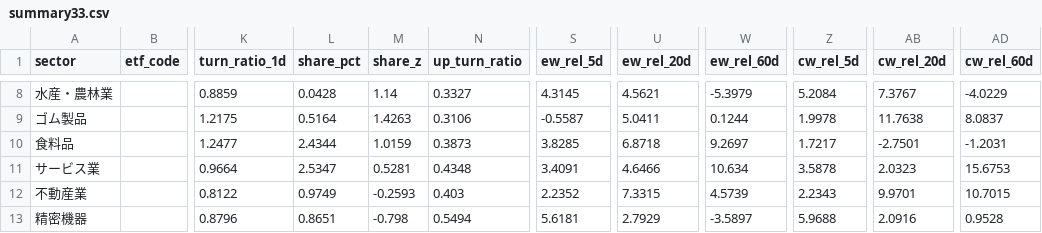
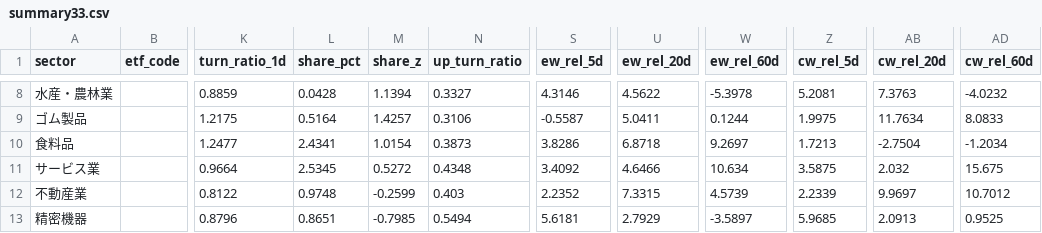
Before and after one commit to satoshino-python/jp-sector-flow, a CSV file: data/summary33.csv, drawn as a sheet; only a part is shown, gaps mark what is left out; the diff covers the shown part only; the diff names each change by its address in the sheet, - before the commit and + after, or states it on an @@ line.

```diff
--- a/data/summary33.csv
+++ b/data/summary33.csv
-M8 (share_z): 1.14
+M8 (share_z): 1.1394
-S8 (ew_rel_5d): 4.3145
+S8 (ew_rel_5d): 4.3146
-U8 (ew_rel_20d): 4.5621
+U8 (ew_rel_20d): 4.5622
-W8 (ew_rel_60d): -5.3979
+W8 (ew_rel_60d): -5.3978
-Z8 (cw_rel_5d): 5.2084
+Z8 (cw_rel_5d): 5.2081
-AB8 (cw_rel_20d): 7.3767
+AB8 (cw_rel_20d): 7.3763
-AD8 (cw_rel_60d): -4.0229
+AD8 (cw_rel_60d): -4.0232
-M9 (share_z): 1.4263
+M9 (share_z): 1.4257
-Z9 (cw_rel_5d): 1.9978
+Z9 (cw_rel_5d): 1.9975
-AB9 (cw_rel_20d): 11.7638
+AB9 (cw_rel_20d): 11.7634
-AD9 (cw_rel_60d): 8.0837
+AD9 (cw_rel_60d): 8.0833
-L10 (share_pct): 2.4344
+L10 (share_pct): 2.4341
-M10 (share_z): 1.0159
+M10 (share_z): 1.0154
-S10 (ew_rel_5d): 3.8285
+S10 (ew_rel_5d): 3.8286
-Z10 (cw_rel_5d): 1.7217
+Z10 (cw_rel_5d): 1.7213
-AB10 (cw_rel_20d): -2.7501
+AB10 (cw_rel_20d): -2.7504
-AD10 (cw_rel_60d): -1.2031
+AD10 (cw_rel_60d): -1.2034
-L11 (share_pct): 2.5347
+L11 (share_pct): 2.5345
-M11 (share_z): 0.5281
+M11 (share_z): 0.5272
-S11 (ew_rel_5d): 3.4091
+S11 (ew_rel_5d): 3.4092
-Z11 (cw_rel_5d): 3.5878
+Z11 (cw_rel_5d): 3.5875
-AB11 (cw_rel_20d): 2.0323
+AB11 (cw_rel_20d): 2.032
-AD11 (cw_rel_60d): 15.6753
+AD11 (cw_rel_60d): 15.675
-L12 (share_pct): 0.9749
+L12 (share_pct): 0.9748
-M12 (share_z): -0.2593
+M12 (share_z): -0.2599
-Z12 (cw_rel_5d): 2.2343
+Z12 (cw_rel_5d): 2.2339
-AB12 (cw_rel_20d): 9.9701
+AB12 (cw_rel_20d): 9.9697
-AD12 (cw_rel_60d): 10.7015
+AD12 (cw_rel_60d): 10.7012
-M13 (share_z): -0.798
+M13 (share_z): -0.7985
-Z13 (cw_rel_5d): 5.9688
+Z13 (cw_rel_5d): 5.9685
-AB13 (cw_rel_20d): 2.0916
+AB13 (cw_rel_20d): 2.0913
-AD13 (cw_rel_60d): 0.9528
+AD13 (cw_rel_60d): 0.9525
```
Also changed, not shown: 152 edited cells elsewhere in this file, data/summary.csv, 2 other files.
